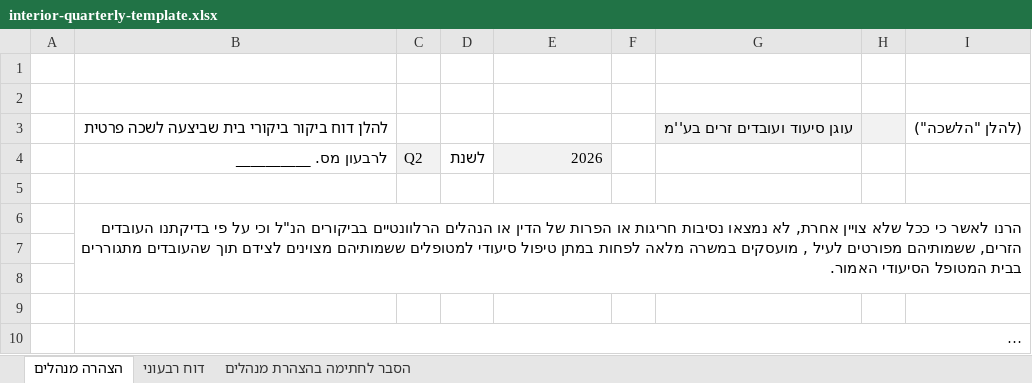
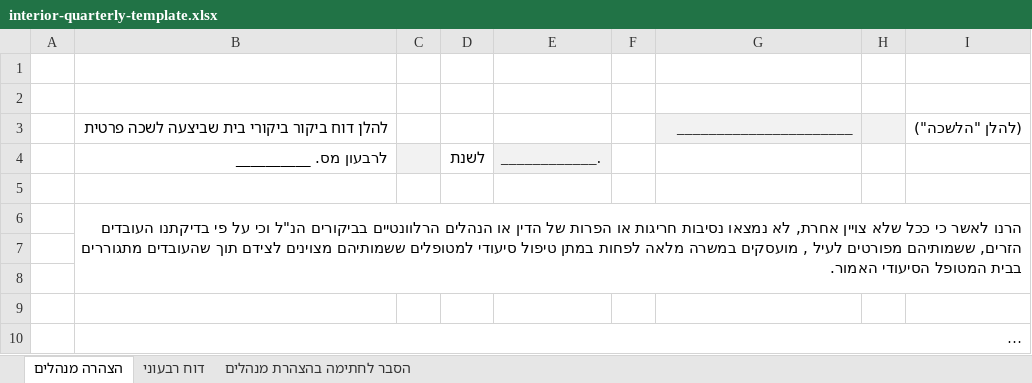
Before and after one commit to ogennursing-ux/ogen-.github.io, an Excel workbook: src/tik/assets/interior-quarterly-template.xlsx, sheet הצהרה מנהלים, drawn as a sheet; long unchanged cells end in …; values as stored, in another font and other column widths than the file's, no borders; charts and pictures not drawn; the diff names each change by its address in the sheet, - before the commit and + after, or states it on an @@ line.

```diff
--- a/src/tik/assets/interior-quarterly-template.xlsx (sheet הצהרה מנהלים)
+++ b/src/tik/assets/interior-quarterly-template.xlsx (sheet הצהרה מנהלים)
-G3: עוגן סיעוד ועובדים זרים בע''מ
+G3: ______________________
-C4: Q2
+C4: (empty)
-E4: 2026
+E4: ____________.
```
Also changed, not shown: sheet דוח רבעוני, charts or pictures, 2 other files.
